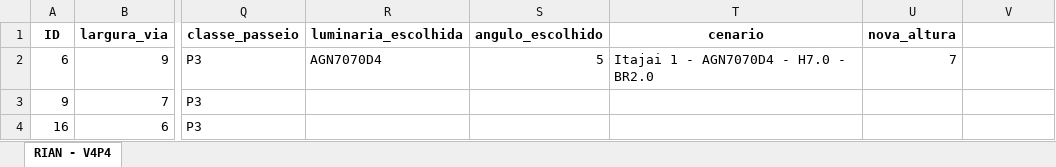
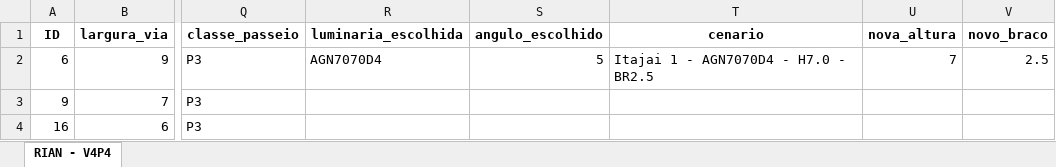
Before and after one commit to RianMarcos/Fast_PPP, an Excel workbook: table_itajai_test_atualizada.xlsx, sheet RIAN - V4P4, drawn as a sheet; only a part is shown, gaps mark what is left out; values as stored, in another font and other column widths than the file's, no borders; the diff names each change by its address in the sheet, - before the commit and + after, or states it on an @@ line.

Commit message:
update_braco

```diff
--- a/table_itajai_test_atualizada.xlsx (sheet RIAN - V4P4)
+++ b/table_itajai_test_atualizada.xlsx (sheet RIAN - V4P4)
-V1: (empty)
+V1: novo_braco
-T2 (cenario): Itajai 1 - AGN7070D4 - H7.0 - BR2.0
+T2 (cenario): Itajai 1 - AGN7070D4 - H7.0 - BR2.5
-V2 (novo_braco): (empty)
+V2 (novo_braco): 2.5
```
Also changed, not shown: 1 other file.
